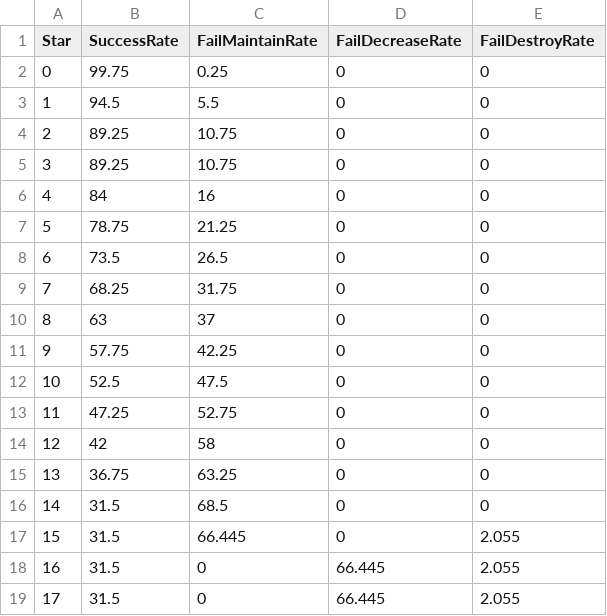
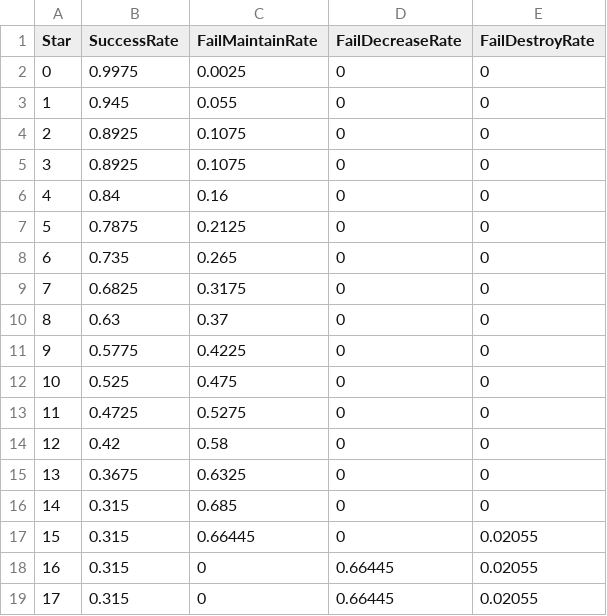
Before and after one commit to veltalldev/starforce_simulator, a CSV file: data/starcatch_probability_table.csv, drawn as a sheet; only a part is shown; the diff covers the shown part only.

```diff
--- a/data/starcatch_probability_table.csv
+++ b/data/starcatch_probability_table.csv
@@ -1,19 +1,19 @@
 Star,SuccessRate,FailMaintainRate,FailDecreaseRate,FailDestroyRate
-0,99.75,0.25,0,0
-1,94.5,5.5,0,0
-2,89.25,10.75,0,0
-3,89.25,10.75,0,0
-4,84,16,0,0
-5,78.75,21.25,0,0
-6,73.5,26.5,0,0
-7,68.25,31.75,0,0
-8,63,37,0,0
-9,57.75,42.25,0,0
-10,52.5,47.5,0,0
-11,47.25,52.75,0,0
-12,42,58,0,0
-13,36.75,63.25,0,0
-14,31.5,68.5,0,0
-15,31.5,66.445,0,2.055
-16,31.5,0,66.445,2.055
-17,31.5,0,66.445,2.055
+0,0.9975,0.0025,0,0
+1,0.945,0.055,0,0
+2,0.8925,0.1075,0,0
+3,0.8925,0.1075,0,0
+4,0.84,0.16,0,0
+5,0.7875,0.2125,0,0
+6,0.735,0.265,0,0
+7,0.6825,0.3175,0,0
+8,0.63,0.37,0,0
+9,0.5775,0.4225,0,0
+10,0.525,0.475,0,0
+11,0.4725,0.5275,0,0
+12,0.42,0.58,0,0
+13,0.3675,0.6325,0,0
+14,0.315,0.685,0,0
+15,0.315,0.66445,0,0.02055
+16,0.315,0,0.66445,0.02055
+17,0.315,0,0.66445,0.02055
```
Also changed, not shown: 21 edited cells elsewhere in this file, 6 other files.
